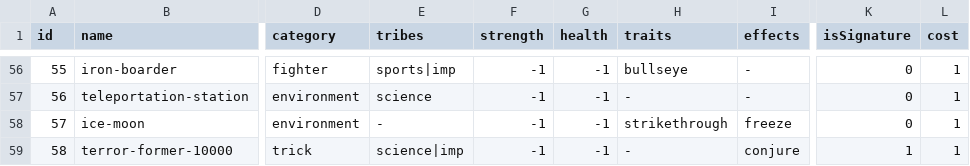
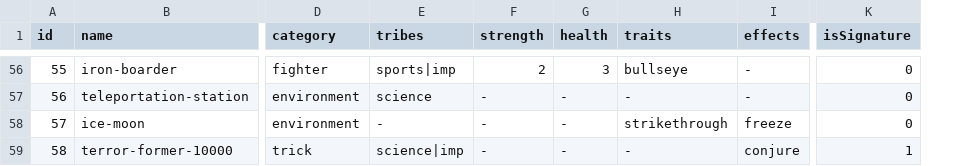
Before and after one commit to MRadjaNurAkbarA25/proyek-akhir-apl, a CSV file: superpowers.csv, drawn as a sheet; only a part is shown, gaps mark what is left out; the diff covers the shown part only; the diff names each change by its address in the sheet, - before the commit and + after, or states it on an @@ line.

```diff
--- a/superpowers.csv
+++ b/superpowers.csv
-column L (cost), rows 56-59: all 1
-F56 (strength): -1
+F56 (strength): 2
-G56 (health): -1
+G56 (health): 3
-F57:F59 (strength): -1
+F57:F59 (strength): -
-G57:G59 (health): -1
+G57:G59 (health): -
```
Also changed, not shown: 104 edited cells elsewhere in this file, 16 other files.
